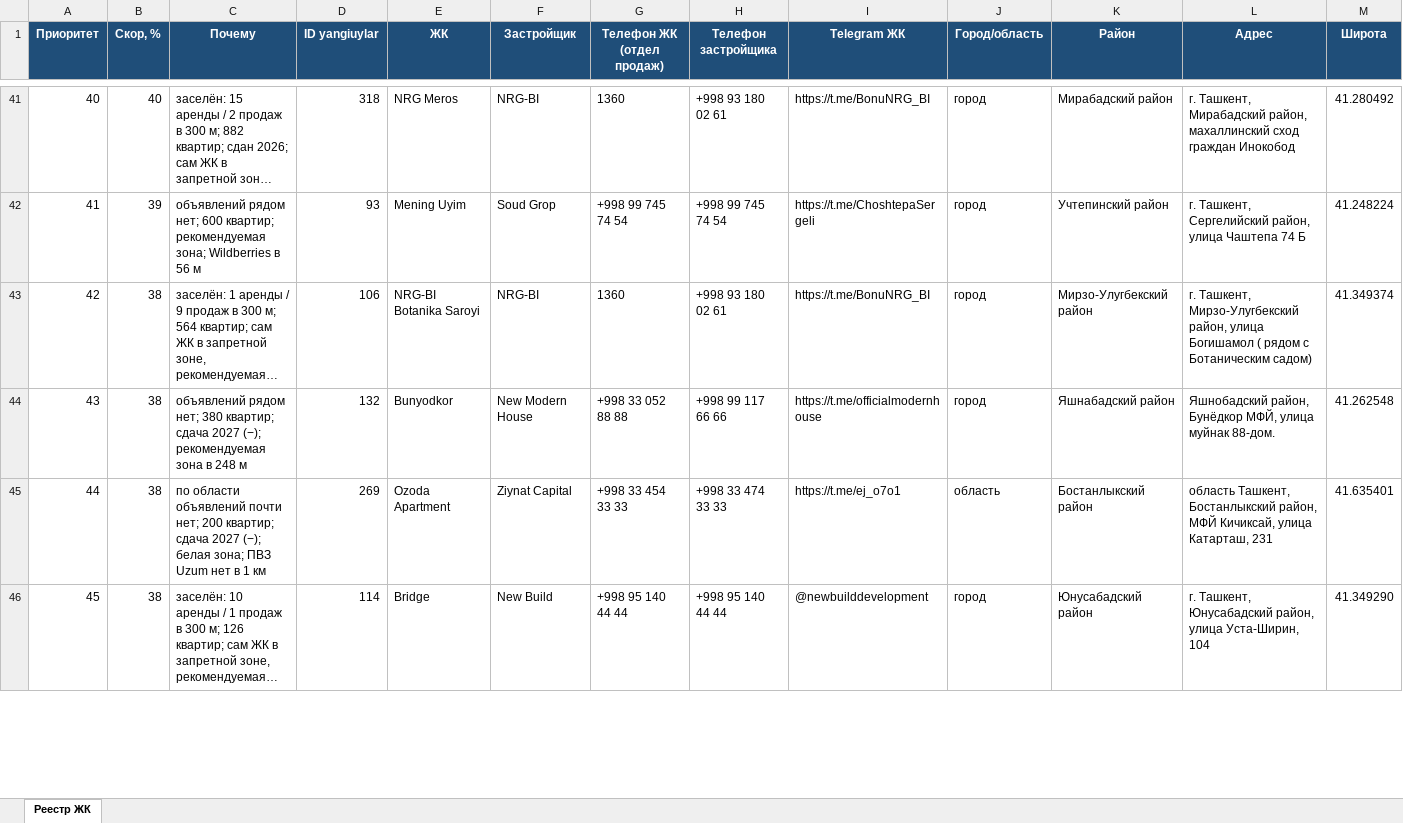
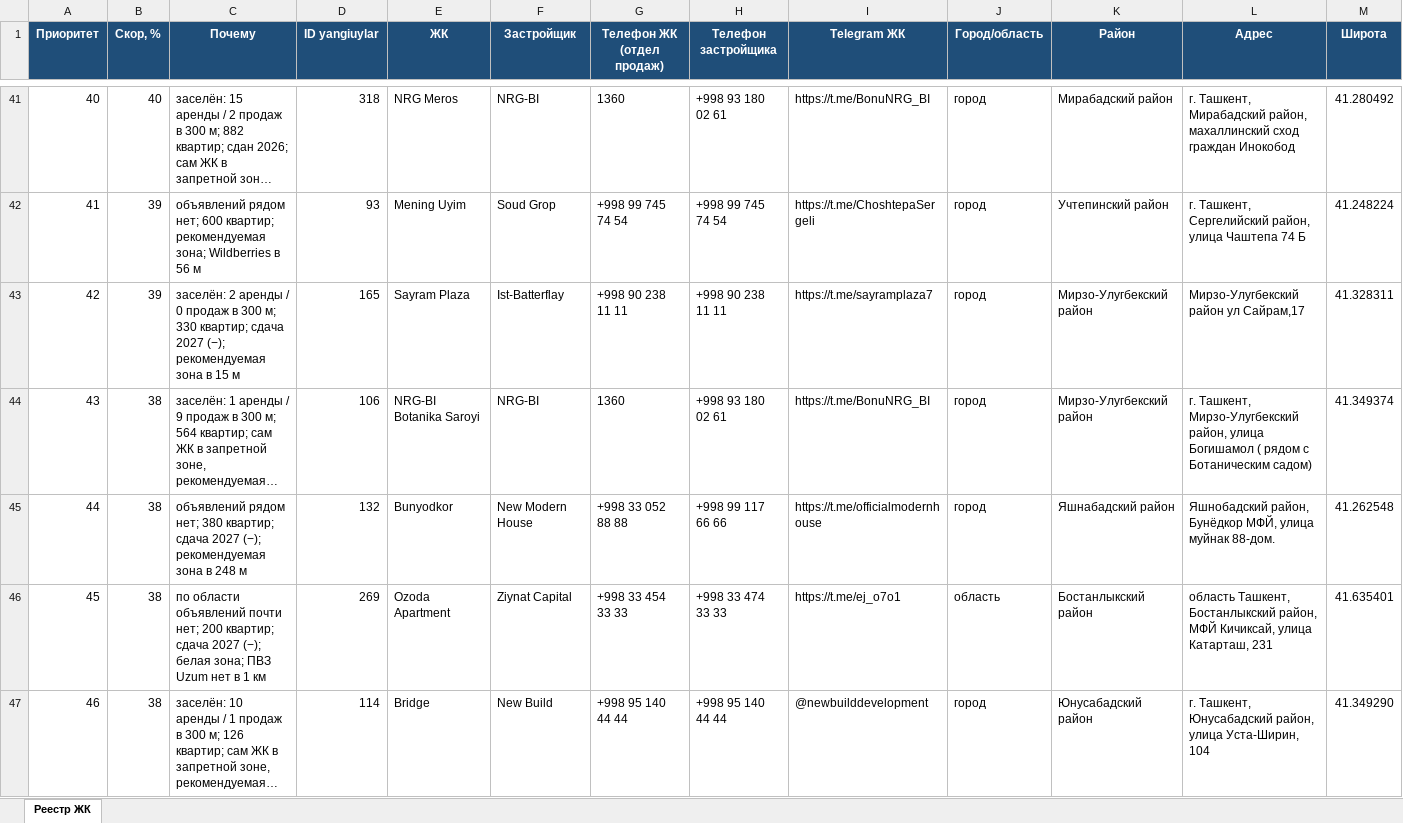
Before and after one commit to ivankorotaev777/map-, an Excel workbook: data/zhk_registry.xlsx, sheet Реестр ЖК, drawn as a sheet; only a part is shown, gaps mark what is left out; long unchanged cells end in …; values as stored, in another font and other column widths than the file's, no borders; rows hold the shown columns only; the diff covers the shown part only; the diff names each change by its address in the sheet, - before the commit and + after, or states it on an @@ line.

```diff
--- a/data/zhk_registry.xlsx (sheet Реестр ЖК)
+++ b/data/zhk_registry.xlsx (sheet Реестр ЖК)
@@ column A (Приоритет) renumbered between rows 32 and 110 @@
+row 43: 42 | 39 | заселён: 2 аренды / 0 продаж в 300 м; 330 квартир; сдача 2027 (−); рекомендуемая зона в 15 м | 165 | Sayram Plaza | Ist-Batterflay | +998 90 238 11 11 | +998 90 238 11 11 | https://t.me/sayramplaza7 | город | Мирзо-Улугбекский район | Мирзо-Улугбекский район ул Сайрам,17 | 41.328311
```
Also changed, not shown: 4 added rows, 5 removed rows and 3 edited cells elsewhere in this sheet, data/competitor_gaps.xlsx, data/pvz_shortlist.xlsx, 4 other files.
